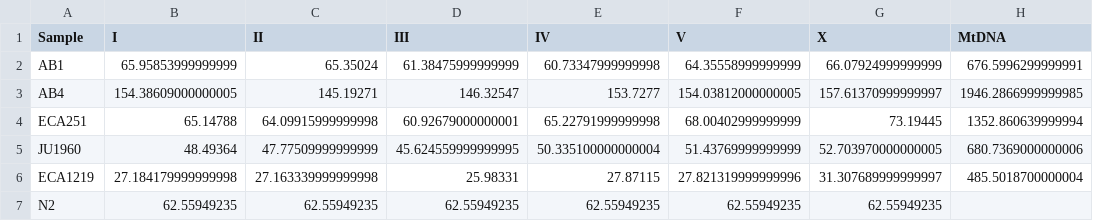
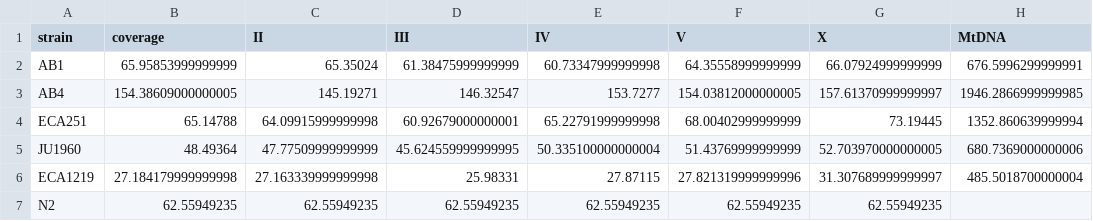
Before and after one commit to AndersenLab/concordance-nf, a TSV file: test_data/SM_coverage.tsv, drawn as a sheet.

Commit message:
update coverage file in test data to go with new coverage input

```diff
--- a/test_data/SM_coverage.tsv
+++ b/test_data/SM_coverage.tsv
@@ -1,2 +1,2 @@
-Sample	I	II	III	IV	V	X	MtDNA
+strain	coverage	II	III	IV	V	X	MtDNA
 AB1	65.95853999999999	65.35024	61.38475999999999	60.73347999999998	64.35558999999999	66.07924999999999	676.5996299999991
```
